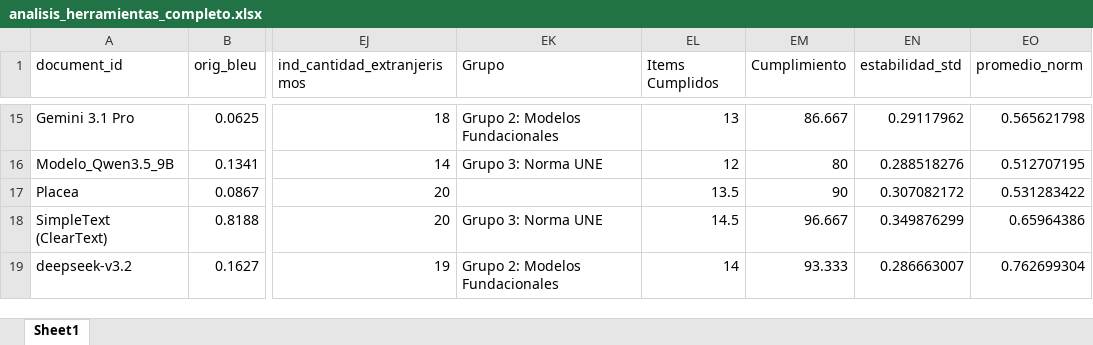
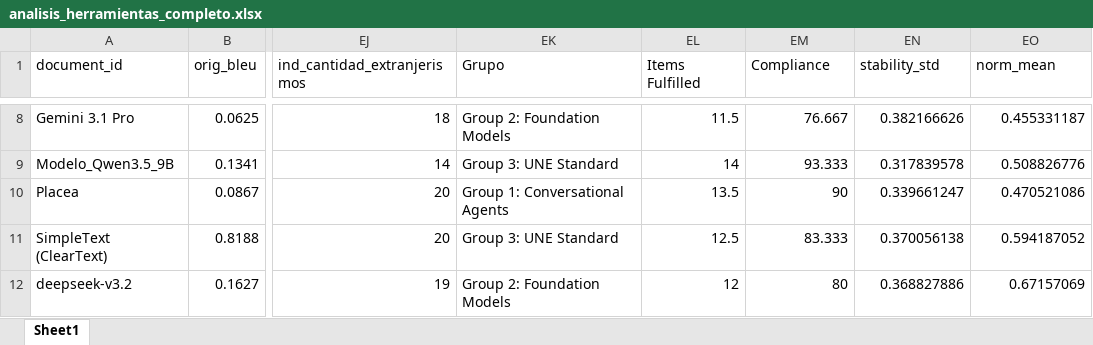
Before and after one commit to JaviMiot/Data_privacy_form_consent_analysis, an Excel workbook: notebooks/01_first_analysis/analisis_herramientas_completo.xlsx, sheet Sheet1, drawn as a sheet; only a part is shown, gaps mark what is left out; values as stored, in another font and other column widths than the file's, no borders; addresses are those after the commit; the diff covers the shown part only; the diff names each change by its address in the sheet, - before the commit and + after, or states it on an @@ line.

```diff
--- a/notebooks/01_first_analysis/analisis_herramientas_completo.xlsx (sheet Sheet1)
+++ b/notebooks/01_first_analysis/analisis_herramientas_completo.xlsx (sheet Sheet1)
-EL1: Items Cumplidos
+EL1: Items Fulfilled
-EM1: Cumplimiento
+EM1: Compliance
-EN1: estabilidad_std
+EN1: stability_std
-EO1: promedio_norm
+EO1: norm_mean
-EK8 (Grupo): Grupo 2: Modelos Fundacionales
+EK8 (Grupo): Group 2: Foundation Models
-EL8 (Items Fulfilled): 13
+EL8 (Items Fulfilled): 11.5
-EM8 (Compliance): 86.667
+EM8 (Compliance): 76.667
-EN8 (stability_std): 0.29117962
+EN8 (stability_std): 0.382166626
-EO8 (norm_mean): 0.565621798
+EO8 (norm_mean): 0.455331187
-EK9 (Grupo): Grupo 3: Norma UNE
+EK9 (Grupo): Group 3: UNE Standard
-EL9 (Items Fulfilled): 12
+EL9 (Items Fulfilled): 14
-EM9 (Compliance): 80
+EM9 (Compliance): 93.333
-EN9 (stability_std): 0.288518276
+EN9 (stability_std): 0.317839578
-EO9 (norm_mean): 0.512707195
+EO9 (norm_mean): 0.508826776
-EK10 (Grupo): (empty)
+EK10 (Grupo): Group 1: Conversational Agents
-EN10 (stability_std): 0.307082172
+EN10 (stability_std): 0.339661247
-EO10 (norm_mean): 0.531283422
+EO10 (norm_mean): 0.470521086
-EK11 (Grupo): Grupo 3: Norma UNE
+EK11 (Grupo): Group 3: UNE Standard
-EL11 (Items Fulfilled): 14.5
+EL11 (Items Fulfilled): 12.5
-EM11 (Compliance): 96.667
+EM11 (Compliance): 83.333
-EN11 (stability_std): 0.349876299
+EN11 (stability_std): 0.370056138
-EO11 (norm_mean): 0.65964386
+EO11 (norm_mean): 0.594187052
-EK12 (Grupo): Grupo 2: Modelos Fundacionales
+EK12 (Grupo): Group 2: Foundation Models
-EL12 (Items Fulfilled): 14
+EL12 (Items Fulfilled): 12
-EM12 (Compliance): 93.333
+EM12 (Compliance): 80
-EN12 (stability_std): 0.286663007
+EN12 (stability_std): 0.368827886
-EO12 (norm_mean): 0.762699304
+EO12 (norm_mean): 0.67157069
```
Also changed, not shown: 7 removed rows and 24 edited cells elsewhere in this sheet, notebooks/01_first_analysis/clean.xlsx, notebooks/01_first_analysis/metrics.xlsx, 5 other files.
